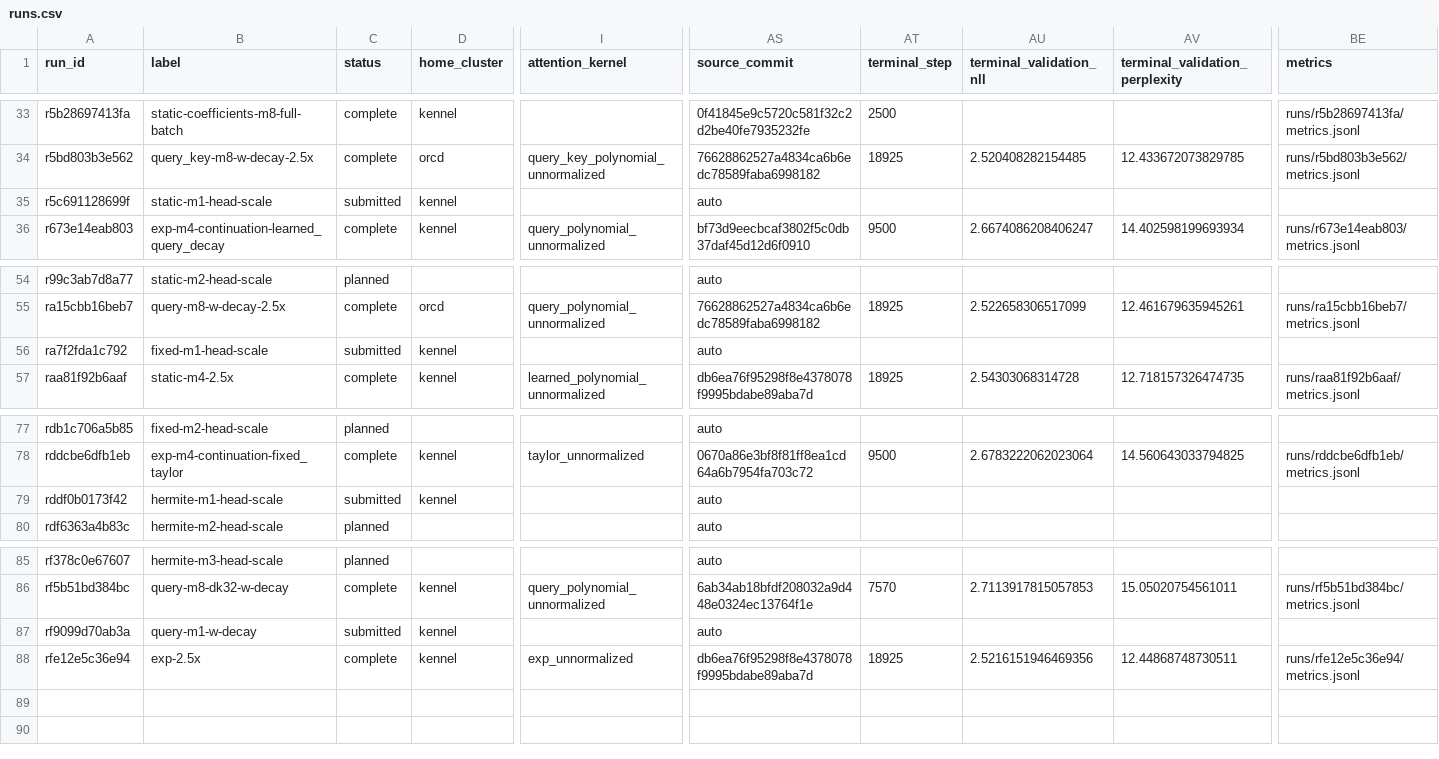
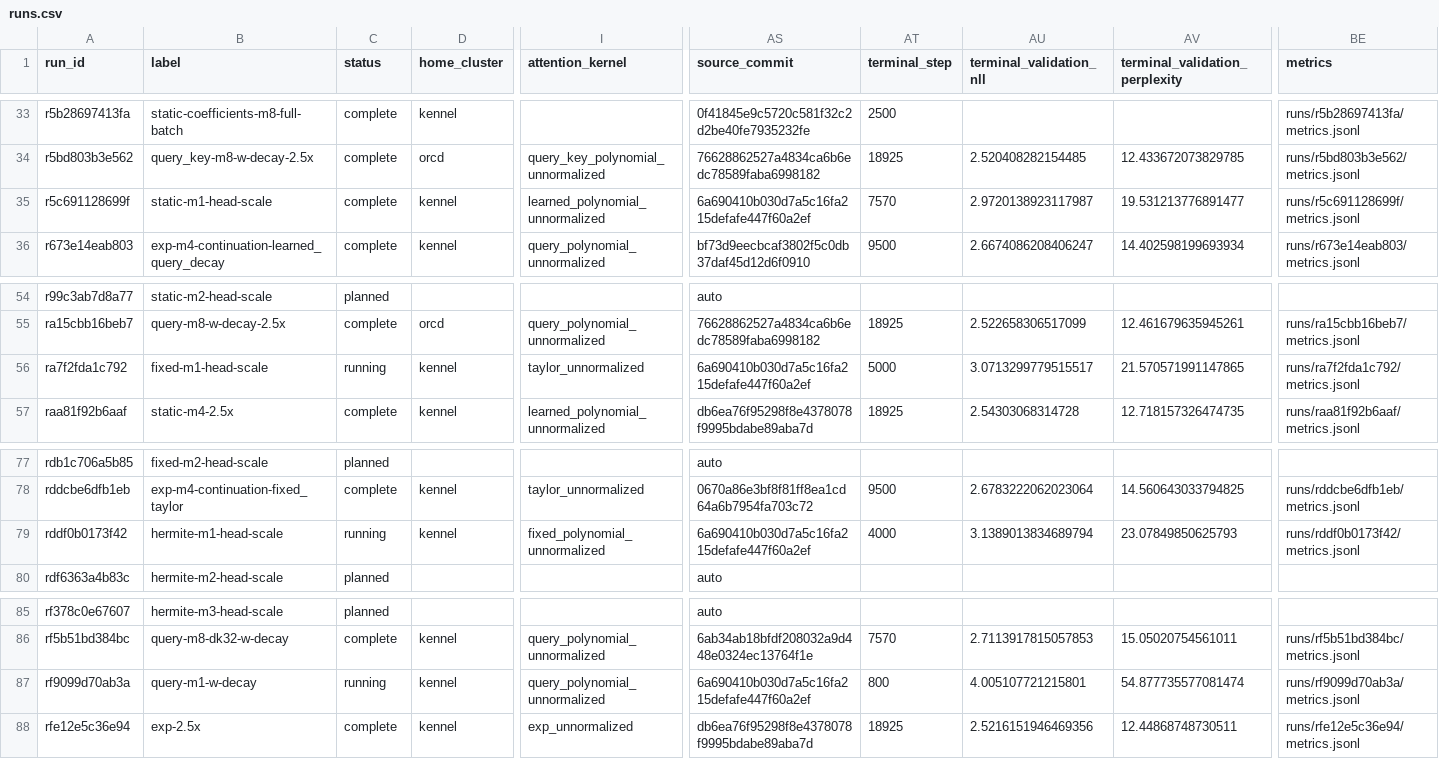
Before and after one commit to rafaelhanashiro/functional-memory, a CSV file: experiments/transformer_pp/runs.csv, drawn as a sheet; only a part is shown, gaps mark what is left out; the diff names each change by its address in the sheet, - before the commit and + after, or states it on an @@ line.

```diff
--- a/experiments/transformer_pp/runs.csv
+++ b/experiments/transformer_pp/runs.csv
-C35 (status): submitted
+C35 (status): complete
-I35 (attention_kernel): (empty)
+I35 (attention_kernel): learned_polynomial_unnormalized
-AS35 (source_commit): auto
+AS35 (source_commit): 6a690410b030d7a5c16fa215defafe447f60a2ef
-AT35 (terminal_step): (empty)
+AT35 (terminal_step): 7570
-AU35 (terminal_validation_nll): (empty)
+AU35 (terminal_validation_nll): 2.9720138923117987
-AV35 (terminal_validation_perplexity): (empty)
+AV35 (terminal_validation_perplexity): 19.531213776891477
-BE35 (metrics): (empty)
+BE35 (metrics): runs/r5c691128699f/metrics.jsonl
-C56 (status): submitted
+C56 (status): running
-I56 (attention_kernel): (empty)
+I56 (attention_kernel): taylor_unnormalized
-AS56 (source_commit): auto
+AS56 (source_commit): 6a690410b030d7a5c16fa215defafe447f60a2ef
-AT56 (terminal_step): (empty)
+AT56 (terminal_step): 5000
-AU56 (terminal_validation_nll): (empty)
+AU56 (terminal_validation_nll): 3.0713299779515517
-AV56 (terminal_validation_perplexity): (empty)
+AV56 (terminal_validation_perplexity): 21.570571991147865
-BE56 (metrics): (empty)
+BE56 (metrics): runs/ra7f2fda1c792/metrics.jsonl
-C79 (status): submitted
+C79 (status): running
-I79 (attention_kernel): (empty)
+I79 (attention_kernel): fixed_polynomial_unnormalized
-AS79 (source_commit): auto
+AS79 (source_commit): 6a690410b030d7a5c16fa215defafe447f60a2ef
-AT79 (terminal_step): (empty)
+AT79 (terminal_step): 4000
-AU79 (terminal_validation_nll): (empty)
+AU79 (terminal_validation_nll): 3.1389013834689794
-AV79 (terminal_validation_perplexity): (empty)
+AV79 (terminal_validation_perplexity): 23.07849850625793
-BE79 (metrics): (empty)
+BE79 (metrics): runs/rddf0b0173f42/metrics.jsonl
-C87 (status): submitted
+C87 (status): running
-I87 (attention_kernel): (empty)
+I87 (attention_kernel): query_polynomial_unnormalized
-AS87 (source_commit): auto
+AS87 (source_commit): 6a690410b030d7a5c16fa215defafe447f60a2ef
-AT87 (terminal_step): (empty)
+AT87 (terminal_step): 800
-AU87 (terminal_validation_nll): (empty)
+AU87 (terminal_validation_nll): 4.005107721215801
-AV87 (terminal_validation_perplexity): (empty)
+AV87 (terminal_validation_perplexity): 54.877735577081474
-BE87 (metrics): (empty)
+BE87 (metrics): runs/rf9099d70ab3a/metrics.jsonl
```
Also changed, not shown: 9 other files.
